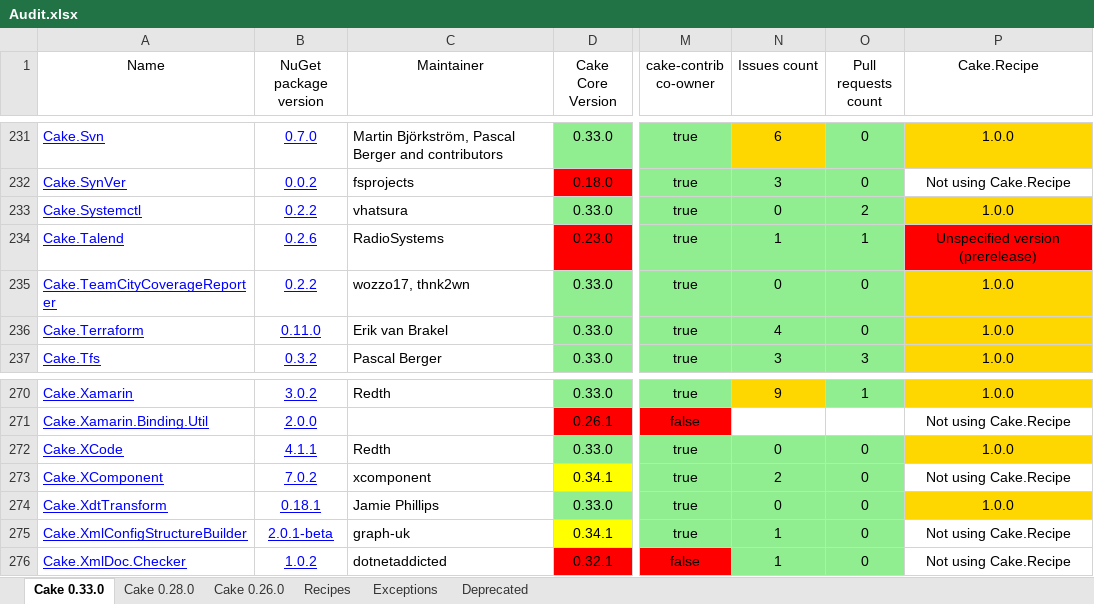
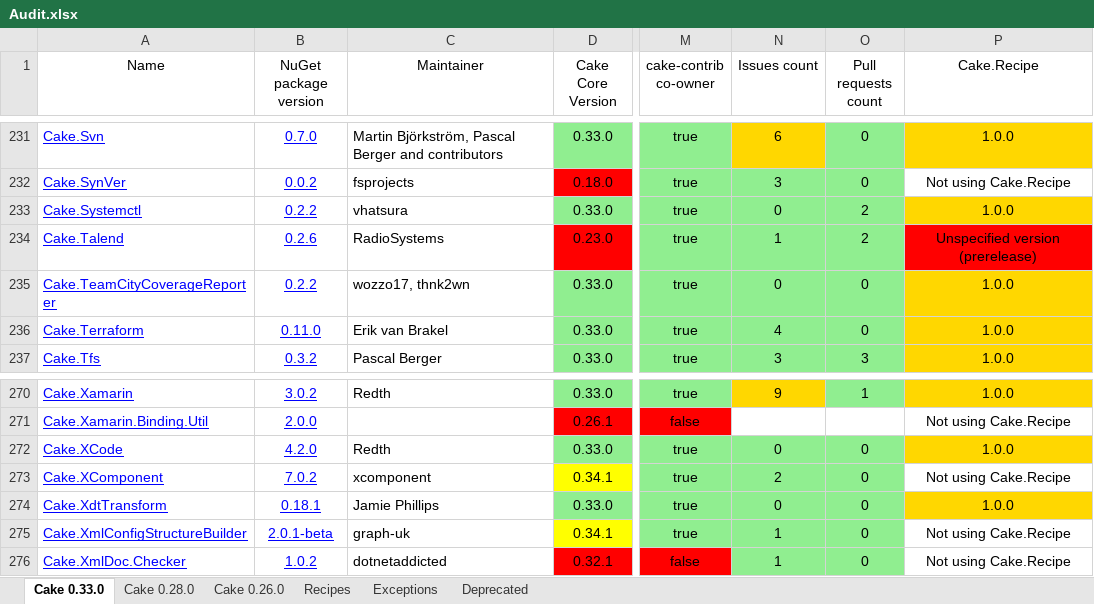
Before and after one commit to cake-contrib/Home, an Excel workbook: Audit.xlsx, sheet Cake 0.33.0, drawn as a sheet; only a part is shown, gaps mark what is left out; values as stored, in another font and other column widths than the file's, no borders; the diff covers the shown part only; the diff names each change by its address in the sheet, - before the commit and + after, or states it on an @@ line.

```diff
--- a/Audit.xlsx (sheet Cake 0.33.0)
+++ b/Audit.xlsx (sheet Cake 0.33.0)
-O234 (Pull requests count): 1
+O234 (Pull requests count): 2
-B272 (NuGet package version): 4.1.1
+B272 (NuGet package version): 4.2.0
```
Also changed, not shown: 20 edited cells and cell formats elsewhere in this sheet, sheet Cake 0.28.0, sheet Cake 0.26.0, 7 other files.
